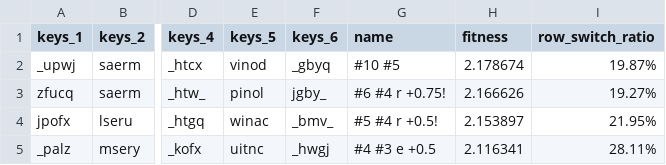
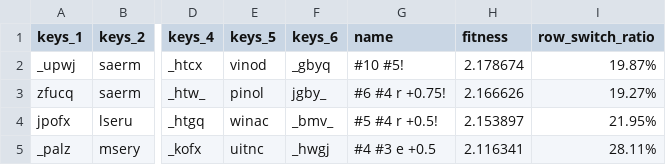
Before and after one commit to sgaliamov/keyvolve, a CSV file: data/layouts.csv, drawn as a sheet; only a part is shown, gaps mark what is left out; the diff names each change by its address in the sheet, - before the commit and + after, or states it on an @@ line.

```diff
--- a/data/layouts.csv
+++ b/data/layouts.csv
-G2 (name): #10 #5
+G2 (name): #10 #5!
```
Also changed, not shown: 4 other files.
